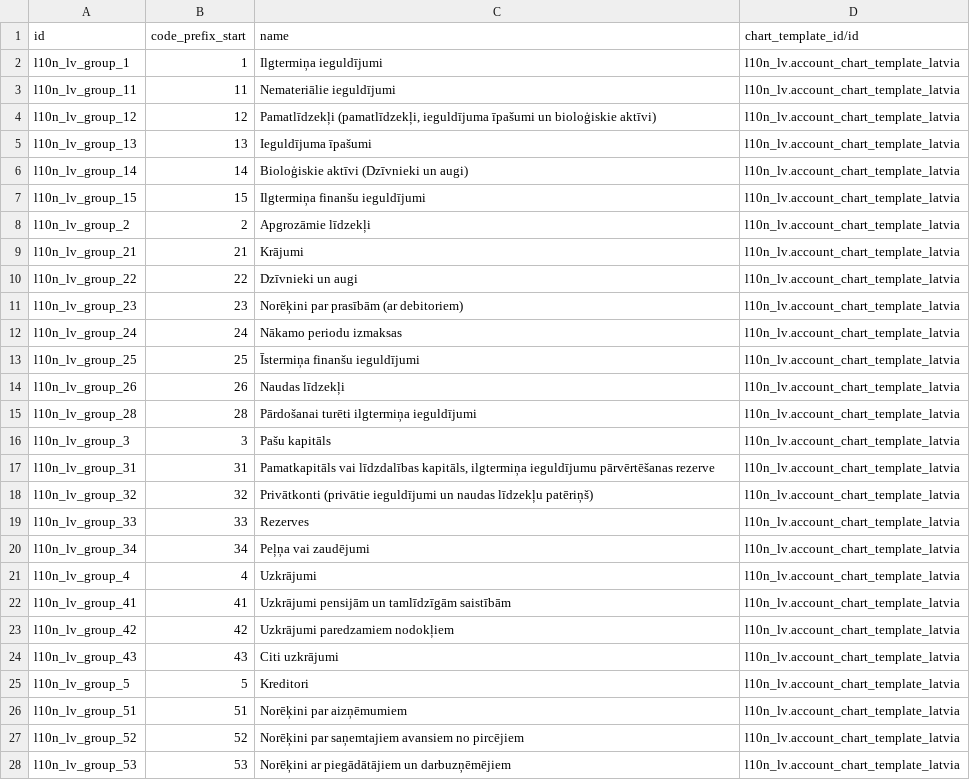
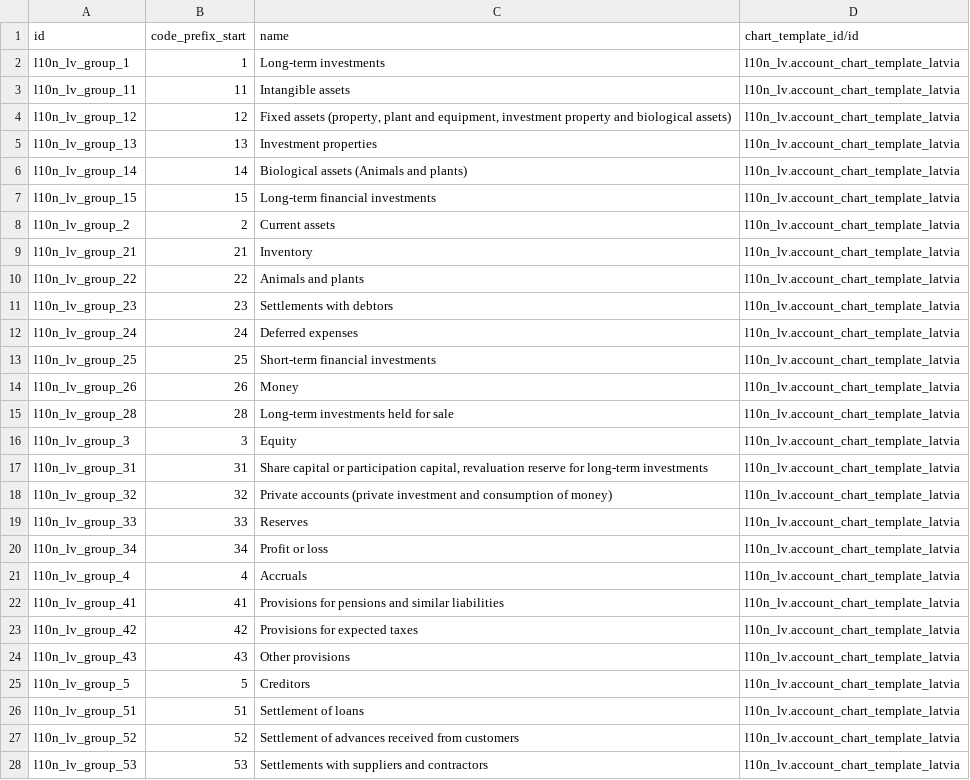
Before and after one commit to Allegro-IT/l10n_lv, a CSV file: l10n_lv/data/account.group.template.csv, drawn as a sheet; only a part is shown; the diff covers the shown part only.

```diff
--- a/l10n_lv/data/account.group.template.csv
+++ b/l10n_lv/data/account.group.template.csv
@@ -1,28 +1,28 @@
 "id","code_prefix_start","name","chart_template_id/id"
-"l10n_lv_group_1","1","Ilgtermiņa ieguldījumi",l10n_lv.account_chart_template_latvia
-"l10n_lv_group_11","11","Nemateriālie ieguldījumi",l10n_lv.account_chart_template_latvia
-"l10n_lv_group_12","12","Pamatlīdzekļi (pamatlīdzekļi, ieguldījuma īpašumi un bioloģiskie aktīvi)",l10n_lv.account_chart_template_latvia
-"l10n_lv_group_13","13","Ieguldījuma īpašumi",l10n_lv.account_chart_template_latvia
-"l10n_lv_group_14","14","Bioloģiskie aktīvi (Dzīvnieki un augi)",l10n_lv.account_chart_template_latvia
-"l10n_lv_group_15","15","Ilgtermiņa finanšu ieguldījumi",l10n_lv.account_chart_template_latvia
-"l10n_lv_group_2","2","Apgrozāmie līdzekļi",l10n_lv.account_chart_template_latvia
-"l10n_lv_group_21","21","Krājumi",l10n_lv.account_chart_template_latvia
-"l10n_lv_group_22","22","Dzīvnieki un augi",l10n_lv.account_chart_template_latvia
-"l10n_lv_group_23","23","Norēķini par prasībām (ar debitoriem)",l10n_lv.account_chart_template_latvia
-"l10n_lv_group_24","24","Nākamo periodu izmaksas",l10n_lv.account_chart_template_latvia
-"l10n_lv_group_25","25","Īstermiņa finanšu ieguldījumi",l10n_lv.account_chart_template_latvia
-"l10n_lv_group_26","26","Naudas līdzekļi",l10n_lv.account_chart_template_latvia
-"l10n_lv_group_28","28","Pārdošanai turēti ilgtermiņa ieguldījumi",l10n_lv.account_chart_template_latvia
-"l10n_lv_group_3","3","Pašu kapitāls",l10n_lv.account_chart_template_latvia
-"l10n_lv_group_31","31","Pamatkapitāls vai līdzdalības kapitāls, ilgtermiņa ieguldījumu pārvērtēšanas rezerve",l10n_lv.account_chart_template_latvia
-"l10n_lv_group_32","32","Privātkonti (privātie ieguldījumi un naudas līdzekļu patēriņš)",l10n_lv.account_chart_template_latvia
-"l10n_lv_group_33","33","Rezerves",l10n_lv.account_chart_template_latvia
-"l10n_lv_group_34","34","Peļņa vai zaudējumi",l10n_lv.account_chart_template_latvia
-"l10n_lv_group_4","4","Uzkrājumi",l10n_lv.account_chart_template_latvia
-"l10n_lv_group_41","41","Uzkrājumi pensijām un tamlīdzīgām saistībām",l10n_lv.account_chart_template_latvia
-"l10n_lv_group_42","42","Uzkrājumi paredzamiem nodokļiem",l10n_lv.account_chart_template_latvia
-"l10n_lv_group_43","43","Citi uzkrājumi",l10n_lv.account_chart_template_latvia
-"l10n_lv_group_5","5","Kreditori",l10n_lv.account_chart_template_latvia
-"l10n_lv_group_51","51","Norēķini par aizņēmumiem",l10n_lv.account_chart_template_latvia
-"l10n_lv_group_52","52","Norēķini par saņemtajiem avansiem no pircējiem",l10n_lv.account_chart_template_latvia
-"l10n_lv_group_53","53","Norēķini ar piegādātājiem un darbuzņēmējiem",l10n_lv.account_chart_template_latvia
+"l10n_lv_group_1","1",Long-term investments,l10n_lv.account_chart_template_latvia
+"l10n_lv_group_11","11",Intangible assets,l10n_lv.account_chart_template_latvia
+"l10n_lv_group_12","12","Fixed assets (property, plant and equipment, investment property and biological assets)",l10n_lv.account_chart_template_latvia
+"l10n_lv_group_13","13",Investment properties,l10n_lv.account_chart_template_latvia
+"l10n_lv_group_14","14",Biological assets (Animals and plants),l10n_lv.account_chart_template_latvia
+"l10n_lv_group_15","15",Long-term financial investments,l10n_lv.account_chart_template_latvia
+"l10n_lv_group_2","2",Current assets,l10n_lv.account_chart_template_latvia
+"l10n_lv_group_21","21",Inventory,l10n_lv.account_chart_template_latvia
+"l10n_lv_group_22","22",Animals and plants,l10n_lv.account_chart_template_latvia
+"l10n_lv_group_23","23",Settlements with debtors,l10n_lv.account_chart_template_latvia
+"l10n_lv_group_24","24",Deferred expenses,l10n_lv.account_chart_template_latvia
+"l10n_lv_group_25","25",Short-term financial investments,l10n_lv.account_chart_template_latvia
+"l10n_lv_group_26","26",Money,l10n_lv.account_chart_template_latvia
+"l10n_lv_group_28","28",Long-term investments held for sale,l10n_lv.account_chart_template_latvia
+"l10n_lv_group_3","3",Equity,l10n_lv.account_chart_template_latvia
+"l10n_lv_group_31","31","Share capital or participation capital, revaluation reserve for long-term investments",l10n_lv.account_chart_template_latvia
+"l10n_lv_group_32","32",Private accounts (private investment and consumption of money),l10n_lv.account_chart_template_latvia
+"l10n_lv_group_33","33",Reserves,l10n_lv.account_chart_template_latvia
+"l10n_lv_group_34","34",Profit or loss,l10n_lv.account_chart_template_latvia
+"l10n_lv_group_4","4",Accruals,l10n_lv.account_chart_template_latvia
+"l10n_lv_group_41","41",Provisions for pensions and similar liabilities,l10n_lv.account_chart_template_latvia
+"l10n_lv_group_42","42",Provisions for expected taxes,l10n_lv.account_chart_template_latvia
+"l10n_lv_group_43","43",Other provisions,l10n_lv.account_chart_template_latvia
+"l10n_lv_group_5","5",Creditors,l10n_lv.account_chart_template_latvia
+"l10n_lv_group_51","51",Settlement of loans,l10n_lv.account_chart_template_latvia
+"l10n_lv_group_52","52",Settlement of advances received from customers,l10n_lv.account_chart_template_latvia
+"l10n_lv_group_53","53",Settlements with suppliers and contractors,l10n_lv.account_chart_template_latvia
```
Also changed, not shown: 33 edited cells elsewhere in this file, l10n_lv/data/account.account.template.csv, 9 other files.
